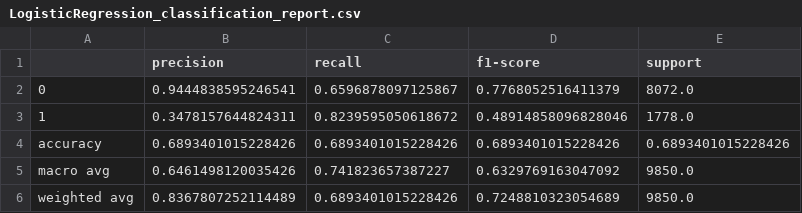
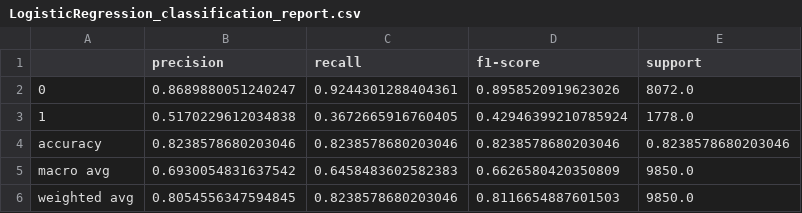
Before and after one commit to remithiney/Projet_Accidentologie, a CSV file: src/reports/LogisticRegression_classification_report.csv, drawn as a sheet.

```diff
--- a/src/reports/LogisticRegression_classification_report.csv
+++ b/src/reports/LogisticRegression_classification_report.csv
@@ -1,6 +1,6 @@
 ,precision,recall,f1-score,support
-0,0.9444838595246541,0.6596878097125867,0.7768052516411379,8072.0
-1,0.3478157644824311,0.8239595050618672,0.48914858096828046,1778.0
-accuracy,0.6893401015228426,0.6893401015228426,0.6893401015228426,0.6893401015228426
-macro avg,0.6461498120035426,0.741823657387227,0.6329769163047092,9850.0
-weighted avg,0.8367807252114489,0.6893401015228426,0.7248810323054689,9850.0
+0,0.8689880051240247,0.9244301288404361,0.8958520919623026,8072.0
+1,0.5170229612034838,0.3672665916760405,0.42946399210785924,1778.0
+accuracy,0.8238578680203046,0.8238578680203046,0.8238578680203046,0.8238578680203046
+macro avg,0.6930054831637542,0.6458483602582383,0.6626580420350809,9850.0
+weighted avg,0.8054556347594845,0.8238578680203046,0.8116654887601503,9850.0
```
Also changed, not shown: src/reports/LightGBM_residuals.csv, src/reports/LogisticRegression_residuals.csv, 29 other files.
